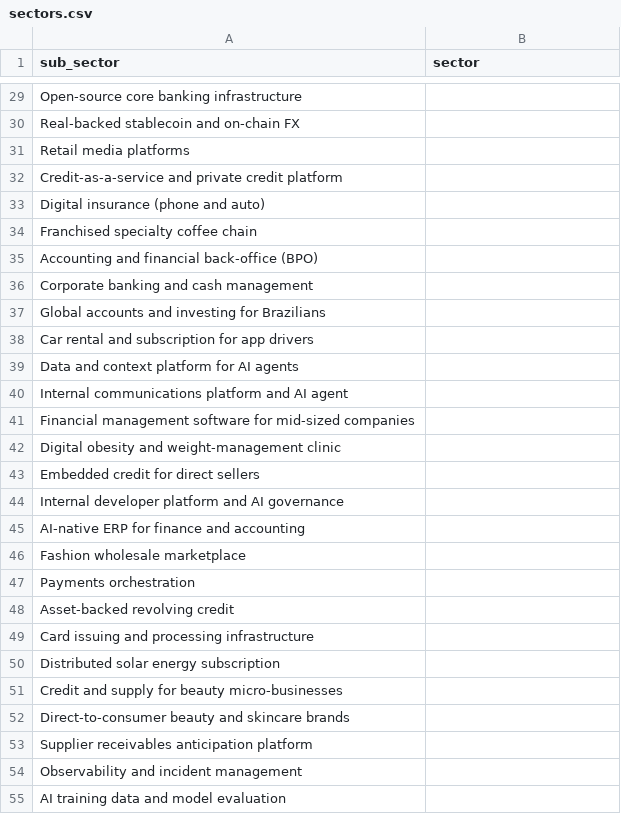
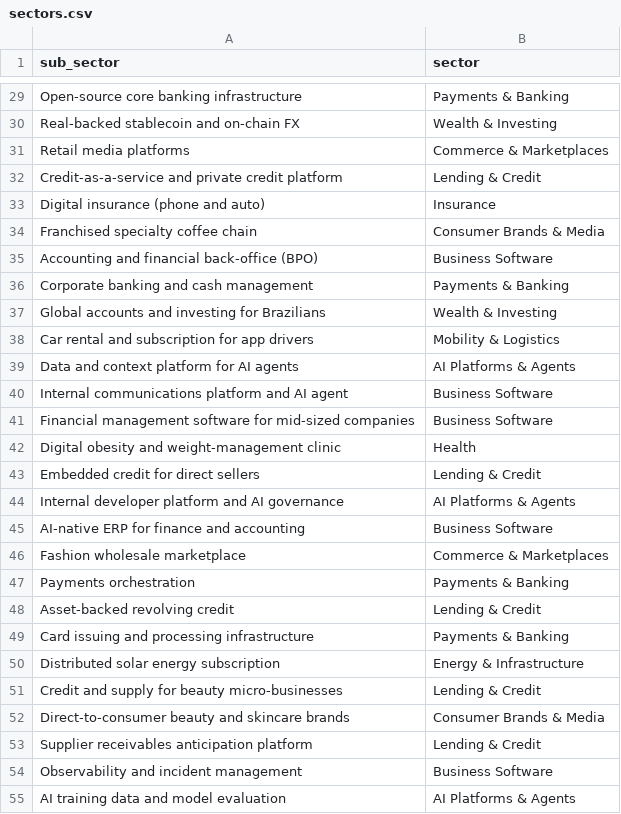
Before and after one commit to antoniobentopereira/vc-map, a CSV file: data/sectors.csv, drawn as a sheet; only a part is shown, gaps mark what is left out; the diff covers the shown part only; the diff names each change by its address in the sheet, - before the commit and + after, or states it on an @@ line.

```diff
--- a/data/sectors.csv
+++ b/data/sectors.csv
-B29 (sector): (empty)
+B29 (sector): Payments & Banking
-B30 (sector): (empty)
+B30 (sector): Wealth & Investing
-B31 (sector): (empty)
+B31 (sector): Commerce & Marketplaces
-B32 (sector): (empty)
+B32 (sector): Lending & Credit
-B33 (sector): (empty)
+B33 (sector): Insurance
-B34 (sector): (empty)
+B34 (sector): Consumer Brands & Media
-B35 (sector): (empty)
+B35 (sector): Business Software
-B36 (sector): (empty)
+B36 (sector): Payments & Banking
-B37 (sector): (empty)
+B37 (sector): Wealth & Investing
-B38 (sector): (empty)
+B38 (sector): Mobility & Logistics
-B39 (sector): (empty)
+B39 (sector): AI Platforms & Agents
-B40:B41 (sector): (empty)
+B40:B41 (sector): Business Software
-B42 (sector): (empty)
+B42 (sector): Health
-B43 (sector): (empty)
+B43 (sector): Lending & Credit
-B44 (sector): (empty)
+B44 (sector): AI Platforms & Agents
-B45 (sector): (empty)
+B45 (sector): Business Software
-B46 (sector): (empty)
+B46 (sector): Commerce & Marketplaces
-B47 (sector): (empty)
+B47 (sector): Payments & Banking
-B48 (sector): (empty)
+B48 (sector): Lending & Credit
-B49 (sector): (empty)
+B49 (sector): Payments & Banking
-B50 (sector): (empty)
+B50 (sector): Energy & Infrastructure
-B51 (sector): (empty)
+B51 (sector): Lending & Credit
-B52 (sector): (empty)
+B52 (sector): Consumer Brands & Media
-B53 (sector): (empty)
+B53 (sector): Lending & Credit
-B54 (sector): (empty)
+B54 (sector): Business Software
-B55 (sector): (empty)
+B55 (sector): AI Platforms & Agents
```
Also changed, not shown: 95 edited cells elsewhere in this file, 5 other files.
